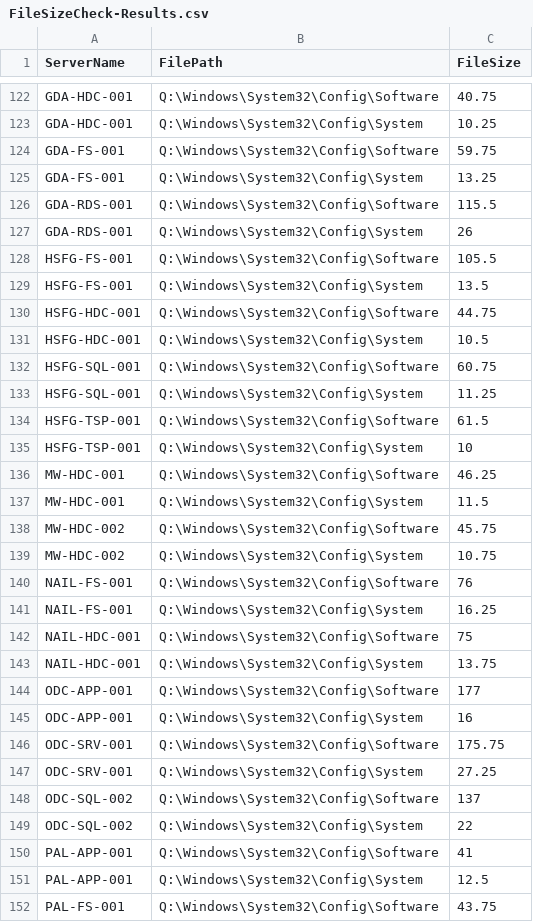
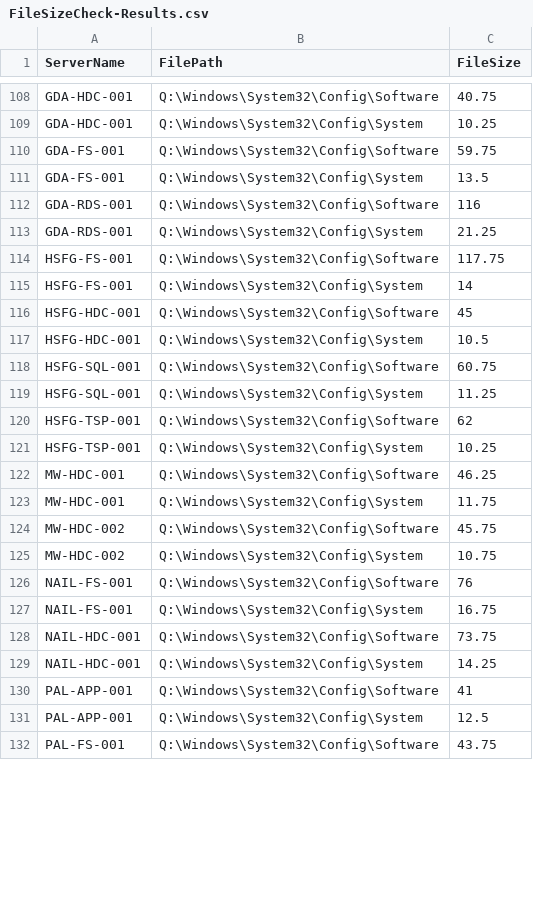
Before and after one commit to dominoguy/Powershell, a CSV file: RegistrySizeCheck/FileSizeCheck-Results.csv, drawn as a sheet; only a part is shown, gaps mark what is left out; the diff covers the shown part only.

```diff
--- a/RegistrySizeCheck/FileSizeCheck-Results.csv
+++ b/RegistrySizeCheck/FileSizeCheck-Results.csv
@@ -124,8 +110,8 @@
 "GDA-FS-001","Q:\Windows\System32\Config\Software","59.75"
-"GDA-FS-001","Q:\Windows\System32\Config\System","13.25"
-"GDA-RDS-001","Q:\Windows\System32\Config\Software","115.5"
-"GDA-RDS-001","Q:\Windows\System32\Config\System","26"
-"HSFG-FS-001","Q:\Windows\System32\Config\Software","105.5"
-"HSFG-FS-001","Q:\Windows\System32\Config\System","13.5"
-"HSFG-HDC-001","Q:\Windows\System32\Config\Software","44.75"
+"GDA-FS-001","Q:\Windows\System32\Config\System","13.5"
+"GDA-RDS-001","Q:\Windows\System32\Config\Software","116"
+"GDA-RDS-001","Q:\Windows\System32\Config\System","21.25"
+"HSFG-FS-001","Q:\Windows\System32\Config\Software","117.75"
+"HSFG-FS-001","Q:\Windows\System32\Config\System","14"
+"HSFG-HDC-001","Q:\Windows\System32\Config\Software","45"
 "HSFG-HDC-001","Q:\Windows\System32\Config\System","10.5"
@@ -133,6 +119,6 @@
 "HSFG-SQL-001","Q:\Windows\System32\Config\System","11.25"
-"HSFG-TSP-001","Q:\Windows\System32\Config\Software","61.5"
-"HSFG-TSP-001","Q:\Windows\System32\Config\System","10"
+"HSFG-TSP-001","Q:\Windows\System32\Config\Software","62"
+"HSFG-TSP-001","Q:\Windows\System32\Config\System","10.25"
 "MW-HDC-001","Q:\Windows\System32\Config\Software","46.25"
-"MW-HDC-001","Q:\Windows\System32\Config\System","11.5"
+"MW-HDC-001","Q:\Windows\System32\Config\System","11.75"
 "MW-HDC-002","Q:\Windows\System32\Config\Software","45.75"
@@ -140,11 +126,5 @@
 "NAIL-FS-001","Q:\Windows\System32\Config\Software","76"
-"NAIL-FS-001","Q:\Windows\System32\Config\System","16.25"
-"NAIL-HDC-001","Q:\Windows\System32\Config\Software","75"
-"NAIL-HDC-001","Q:\Windows\System32\Config\System","13.75"
-"ODC-APP-001","Q:\Windows\System32\Config\Software","177"
-"ODC-APP-001","Q:\Windows\System32\Config\System","16"
-"ODC-SRV-001","Q:\Windows\System32\Config\Software","175.75"
-"ODC-SRV-001","Q:\Windows\System32\Config\System","27.25"
-"ODC-SQL-002","Q:\Windows\System32\Config\Software","137"
-"ODC-SQL-002","Q:\Windows\System32\Config\System","22"
+"NAIL-FS-001","Q:\Windows\System32\Config\System","16.75"
+"NAIL-HDC-001","Q:\Windows\System32\Config\Software","73.75"
+"NAIL-HDC-001","Q:\Windows\System32\Config\System","14.25"
 "PAL-APP-001","Q:\Windows\System32\Config\Software","41"
```
Also changed, not shown: 4 added rows, 16 removed rows and 54 edited cells elsewhere in this file, ManualBackups/ServerList.csv, RegistrySizeCheck/ServerList.csv, 13 other files.
